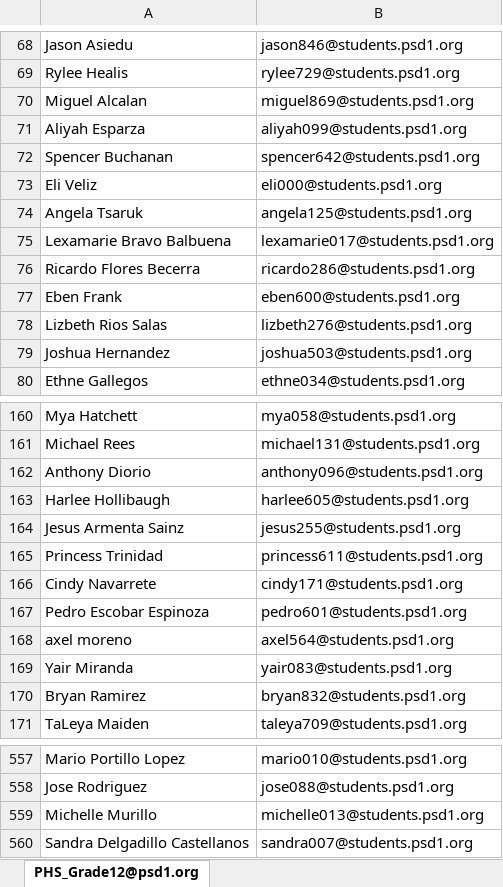
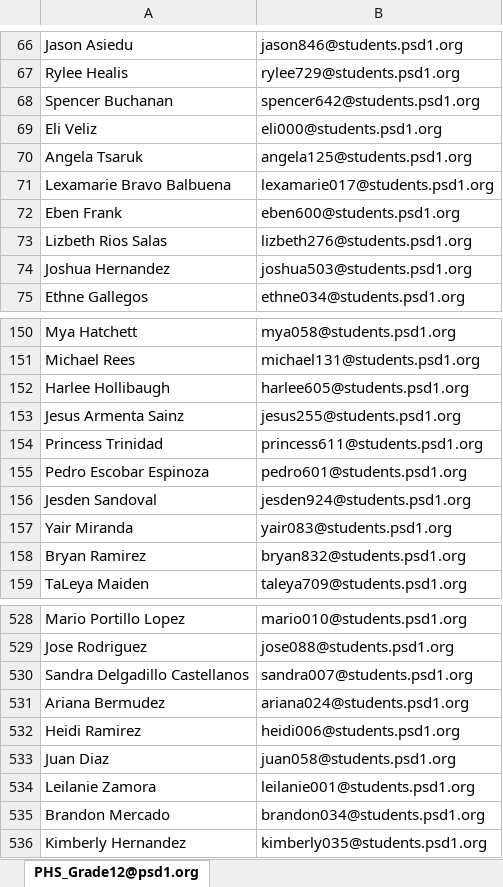
Before and after one commit to j-o-h-n-w-e-i-s/Misc, an Excel workbook: PHS_Grade12@psd1.org.xlsx, sheet PHS_Grade12@psd1.org, drawn as a sheet; only a part is shown, gaps mark what is left out; values as stored, in another font and other column widths than the file's, no borders; removed rows and columns are numbered as before the commit, all else as after; the diff covers the shown part only; the diff names each change by its address in the sheet, - before the commit and + after, or states it on an @@ line.

```diff
--- a/PHS_Grade12@psd1.org.xlsx (sheet PHS_Grade12@psd1.org)
+++ b/PHS_Grade12@psd1.org.xlsx (sheet PHS_Grade12@psd1.org)
-row 70: Miguel Alcalan | miguel869@students.psd1.org
-row 71: Aliyah Esparza | aliyah099@students.psd1.org
-row 76: Ricardo Flores Becerra | ricardo286@students.psd1.org
-row 162: Anthony Diorio | anthony096@students.psd1.org
-row 166: Cindy Navarrete | cindy171@students.psd1.org
-row 168: axel moreno | axel564@students.psd1.org
+row 156: Jesden Sandoval | jesden924@students.psd1.org
-row 559: Michelle Murillo | michelle013@students.psd1.org
+row 531: Ariana Bermudez | ariana024@students.psd1.org
+row 532: Heidi Ramirez | heidi006@students.psd1.org
+row 533: Juan Diaz | juan058@students.psd1.org
+row 534: Leilanie Zamora | leilanie001@students.psd1.org
+row 535: Brandon Mercado | brandon034@students.psd1.org
+row 536: Kimberly Hernandez | kimberly035@students.psd1.org
```
Also changed, not shown: 9 added rows, 33 removed rows and 2 edited cells elsewhere in this sheet, PHS_Grade10@psd1.org.xlsx, PHS_Grade11@psd1.org.xlsx, 3 other files.
